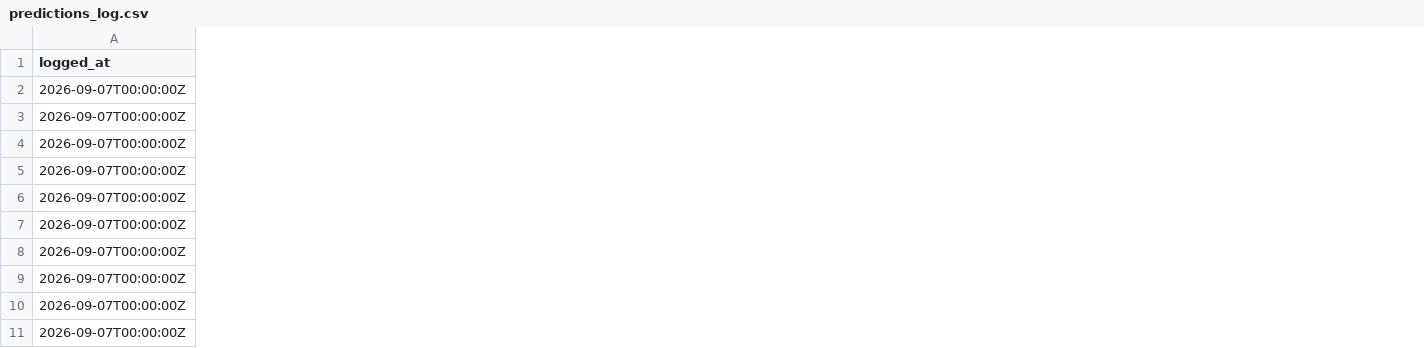
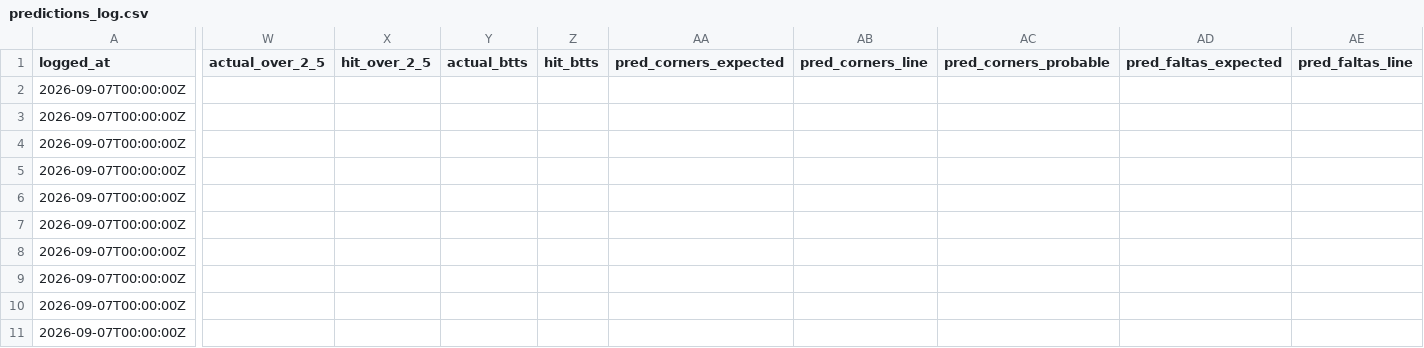
Before and after one commit to ecastc2607-cmd/football_prediction, a CSV file: data/tracking/predictions_log.csv, drawn as a sheet; only a part is shown, gaps mark what is left out; the diff covers the shown part only; the diff names each change by its address in the sheet, - before the commit and + after, or states it on an @@ line.

```diff
--- a/data/tracking/predictions_log.csv
+++ b/data/tracking/predictions_log.csv
+column W (actual_over_2_5), empty
+column X (hit_over_2_5), empty
+column Y (actual_btts), empty
+column Z (hit_btts), empty
+column AA (pred_corners_expected), empty
+column AB (pred_corners_line), empty
+column AC (pred_corners_probable), empty
+column AD (pred_faltas_expected), empty
+column AE (pred_faltas_line), empty
```
Also changed, not shown: 10 added columns elsewhere in this file, 4 other files.
